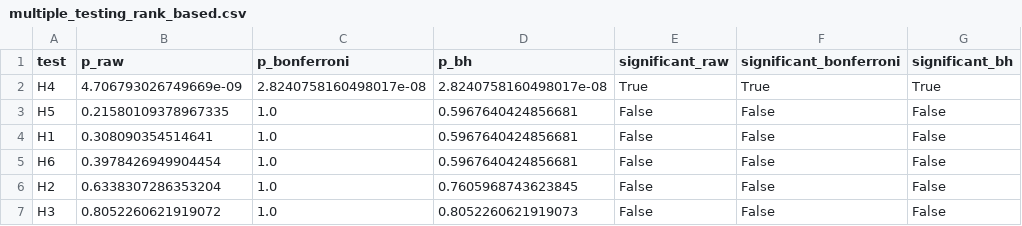
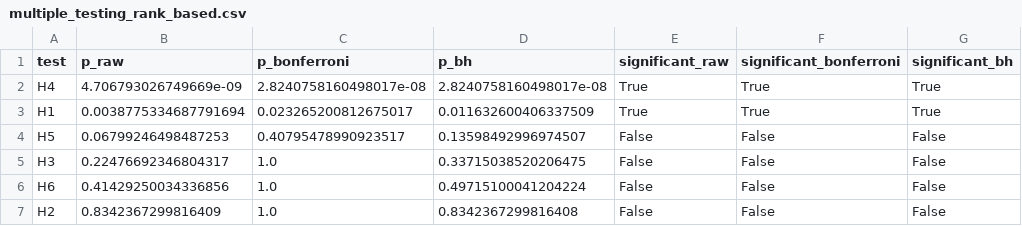
Before and after one commit to leeyawnnn/ipo_underpricing_model, a CSV file: reports/tables/multiple_testing_rank_based.csv, drawn as a sheet.

```diff
--- a/reports/tables/multiple_testing_rank_based.csv
+++ b/reports/tables/multiple_testing_rank_based.csv
@@ -2,6 +2,6 @@ test,p_raw,p_bonferroni,p_bh,significant_raw,significant_bonferroni,significant_
 H4,4.706793026749669e-09,2.8240758160498017e-08,2.8240758160498017e-08,True,True,True
-H5,0.21580109378967335,1.0,0.5967640424856681,False,False,False
-H1,0.308090354514641,1.0,0.5967640424856681,False,False,False
-H6,0.3978426949904454,1.0,0.5967640424856681,False,False,False
-H2,0.6338307286353204,1.0,0.7605968743623845,False,False,False
-H3,0.8052260621919072,1.0,0.8052260621919073,False,False,False
+H1,0.0038775334687791694,0.023265200812675017,0.011632600406337509,True,True,True
+H5,0.06799246498487253,0.40795478990923517,0.13598492996974507,False,False,False
+H3,0.22476692346804317,1.0,0.33715038520206475,False,False,False
+H6,0.41429250034336856,1.0,0.49715100041204224,False,False,False
+H2,0.8342367299816409,1.0,0.8342367299816408,False,False,False
```
Also changed, not shown: reports/tables/h1_robustness.csv, reports/tables/hypothesis_summary.csv, 45 other files.
